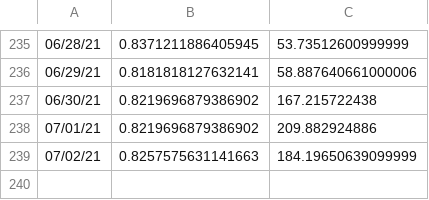
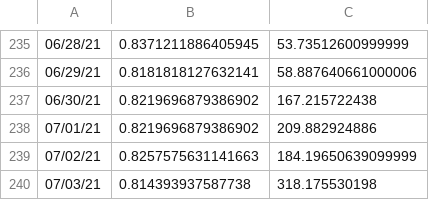
Before and after one commit to haifeng-jin/ak-dashboard, a CSV file: docs/results/titanic.csv, drawn as a sheet; only a part is shown, gaps mark what is left out.

Commit message:
update data

```diff
--- a/docs/results/titanic.csv
+++ b/docs/results/titanic.csv
@@ -239 +239,2 @@
 07/02/21,0.8257575631141663,184.19650639099999
+07/03/21,0.814393937587738,318.175530198
```
